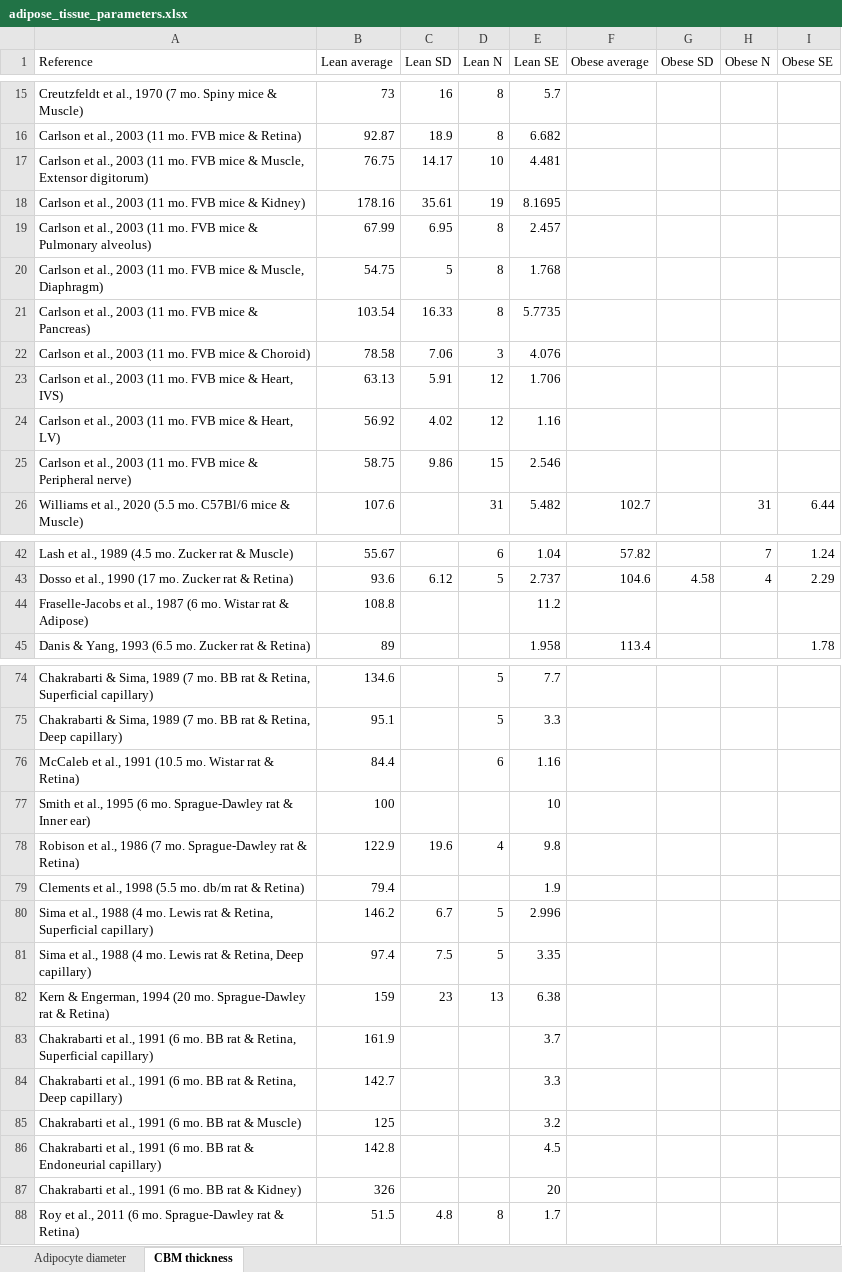
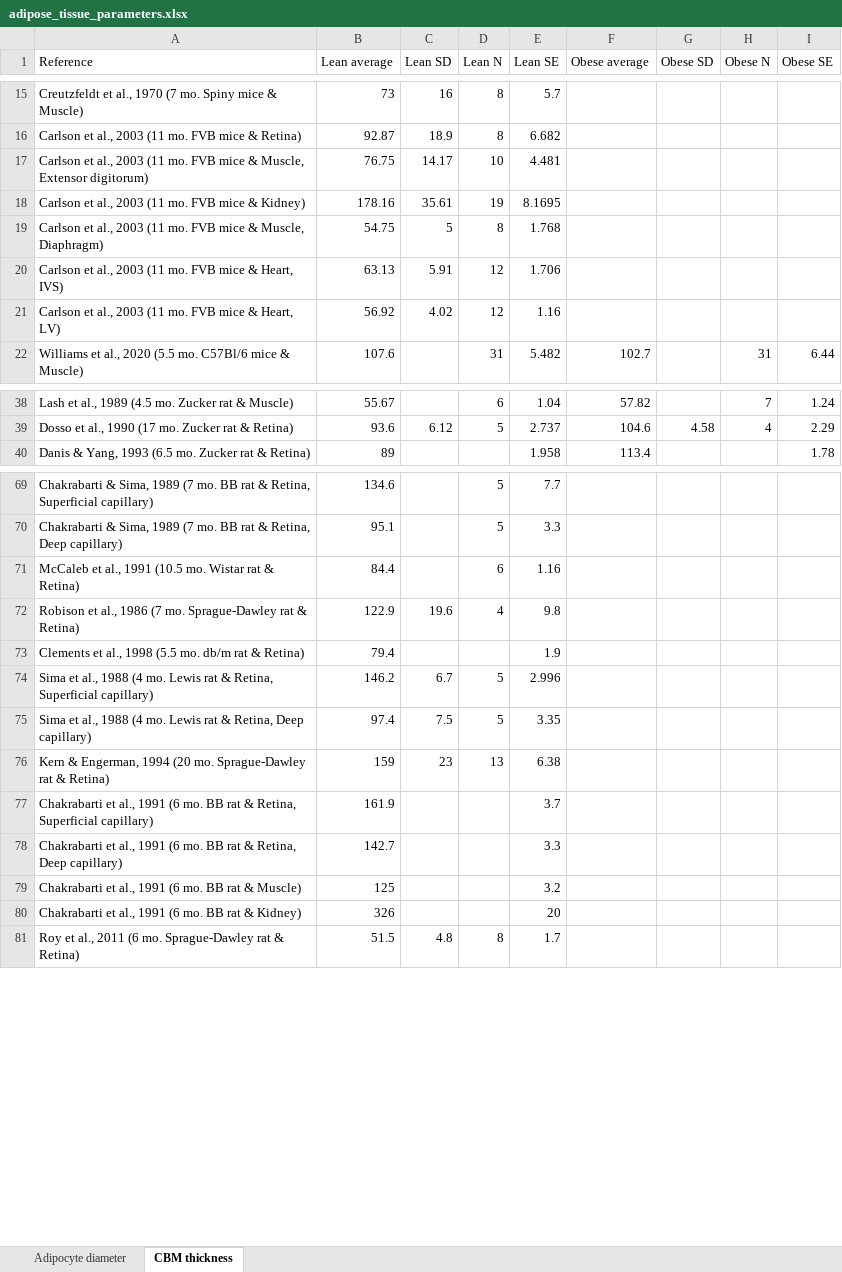
Before and after one commit to YunjeongLee/meta-analysis-for-VEGF-signaling, an Excel workbook: data/adipose_tissue_parameters.xlsx, sheet CBM thickness, drawn as a sheet; only a part is shown, gaps mark what is left out; values as stored, in another font and other column widths than the file's, no borders; the diff names each change by its address in the sheet, - before the commit and + after, or states it on an @@ line.

Commit message:
delete unused CBM thickness data in lung, nerve, ear, etc

```diff
--- a/data/adipose_tissue_parameters.xlsx (sheet CBM thickness)
+++ b/data/adipose_tissue_parameters.xlsx (sheet CBM thickness)
-row 19: Carlson et al., 2003 (11 mo. FVB mice & Pulmonary alveolus) | 67.99 | 6.95 | 8 | 2.457
-row 21: Carlson et al., 2003 (11 mo. FVB mice & Pancreas) | 103.54 | 16.33 | 8 | 5.7735
-row 22: Carlson et al., 2003 (11 mo. FVB mice & Choroid) | 78.58 | 7.06 | 3 | 4.076
-row 25: Carlson et al., 2003 (11 mo. FVB mice & Peripheral nerve) | 58.75 | 9.86 | 15 | 2.546
-row 44: Fraselle-Jacobs et al., 1987 (6 mo. Wistar rat & Adipose) | 108.8 |  |  | 11.2
-row 77: Smith et al., 1995 (6 mo. Sprague-Dawley rat & Inner ear) | 100 |  |  | 10
-row 86: Chakrabarti et al., 1991 (6 mo. BB rat & Endoneurial capillary) | 142.8 |  |  | 4.5
```
Also changed, not shown: formulas that keep their value.
